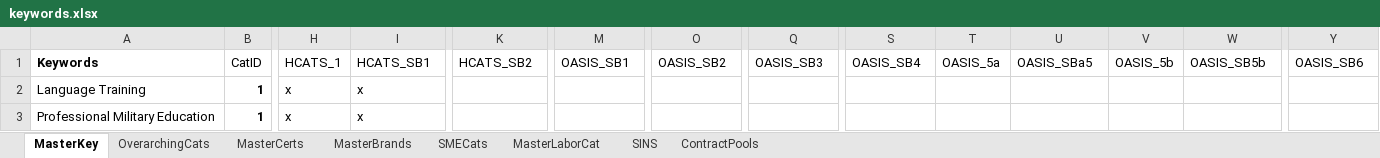
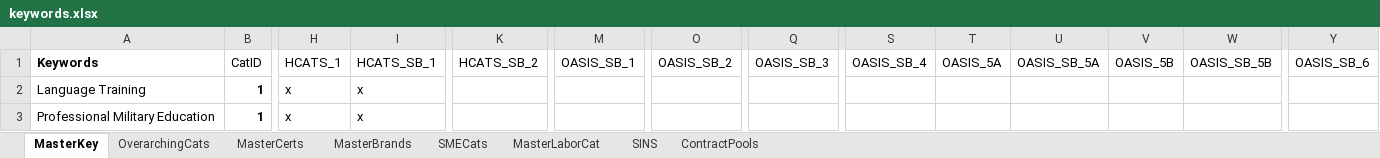
Before and after one commit to gwx-oss/discovery, an Excel workbook: app/data/keywords.xlsx, sheet MasterKey, drawn as a sheet; only a part is shown, gaps mark what is left out; values as stored, in another font and other column widths than the file's, no borders; conditional formats not drawn; the diff names each change by its address in the sheet, - before the commit and + after, or states it on an @@ line.

Commit message:
Corrected Headers

```diff
--- a/app/data/keywords.xlsx (sheet MasterKey)
+++ b/app/data/keywords.xlsx (sheet MasterKey)
-I1: HCATS_SB1
+I1: HCATS_SB_1
-K1: HCATS_SB2
+K1: HCATS_SB_2
-M1: OASIS_SB1
+M1: OASIS_SB_1
-O1: OASIS_SB2
+O1: OASIS_SB_2
-Q1: OASIS_SB3
+Q1: OASIS_SB_3
-S1: OASIS_SB4
+S1: OASIS_SB_4
-T1: OASIS_5a
+T1: OASIS_5A
-U1: OASIS_SBa5
+U1: OASIS_SB_5A
-V1: OASIS_5b
+V1: OASIS_5B
-W1: OASIS_SB5b
+W1: OASIS_SB_5B
-Y1: OASIS_SB6
+Y1: OASIS_SB_6
```
